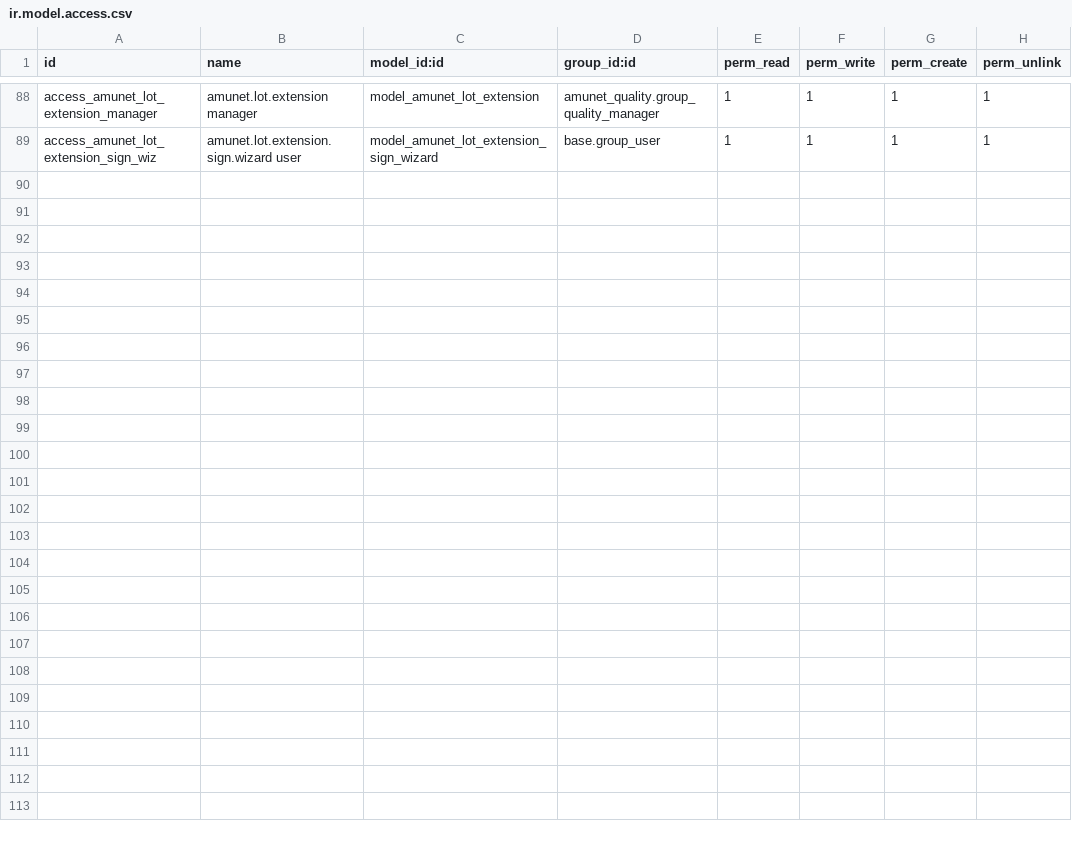
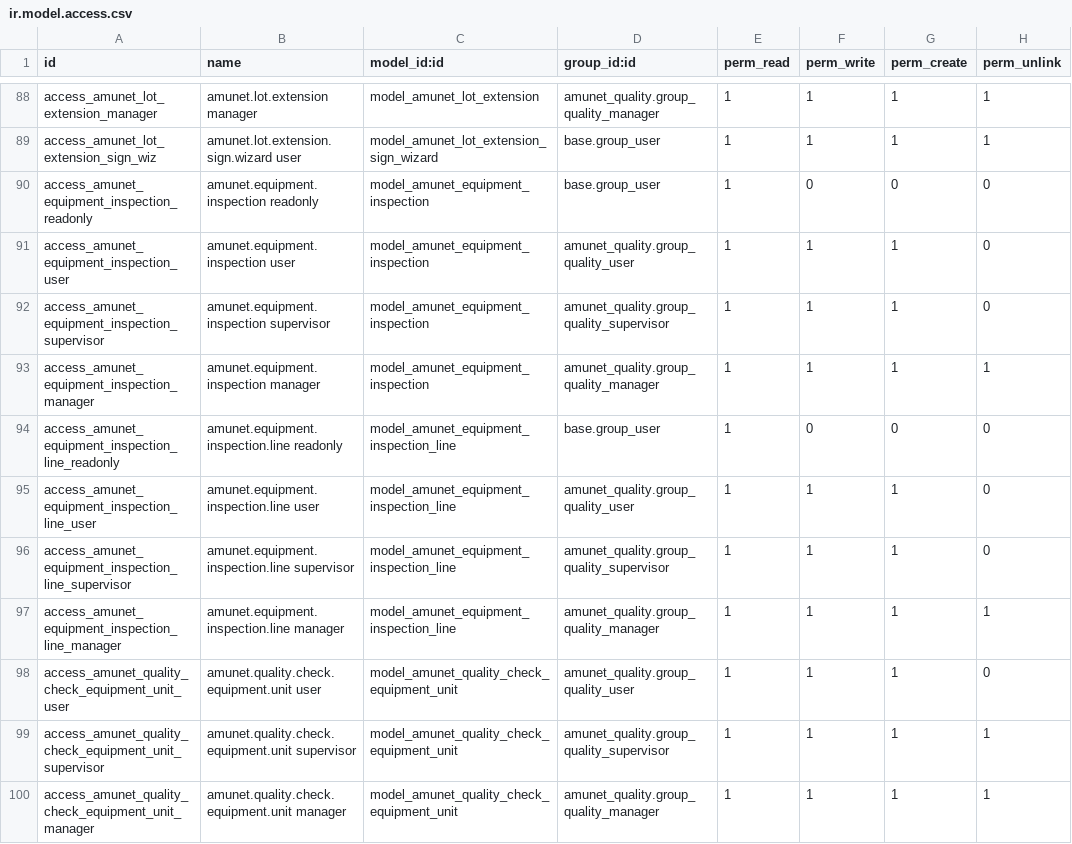
Before and after one commit to feruap/odoo-iso, a CSV file: addons/amunet_quality/security/ir.model.access.csv, drawn as a sheet; only a part is shown, gaps mark what is left out.

```diff
--- a/addons/amunet_quality/security/ir.model.access.csv
+++ b/addons/amunet_quality/security/ir.model.access.csv
@@ -89 +89,12 @@ access_amunet_lot_extension_manager,amunet.lot.extension manager,model_amunet_lo
 access_amunet_lot_extension_sign_wiz,amunet.lot.extension.sign.wizard user,model_amunet_lot_extension_sign_wizard,base.group_user,1,1,1,1
+access_amunet_equipment_inspection_readonly,amunet.equipment.inspection readonly,model_amunet_equipment_inspection,base.group_user,1,0,0,0
+access_amunet_equipment_inspection_user,amunet.equipment.inspection user,model_amunet_equipment_inspection,amunet_quality.group_quality_user,1,1,1,0
+access_amunet_equipment_inspection_supervisor,amunet.equipment.inspection supervisor,model_amunet_equipment_inspection,amunet_quality.group_quality_supervisor,1,1,1,0
+access_amunet_equipment_inspection_manager,amunet.equipment.inspection manager,model_amunet_equipment_inspection,amunet_quality.group_quality_manager,1,1,1,1
+access_amunet_equipment_inspection_line_readonly,amunet.equipment.inspection.line readonly,model_amunet_equipment_inspection_line,base.group_user,1,0,0,0
+access_amunet_equipment_inspection_line_user,amunet.equipment.inspection.line user,model_amunet_equipment_inspection_line,amunet_quality.group_quality_user,1,1,1,0
+access_amunet_equipment_inspection_line_supervisor,amunet.equipment.inspection.line supervisor,model_amunet_equipment_inspection_line,amunet_quality.group_quality_supervisor,1,1,1,0
+access_amunet_equipment_inspection_line_manager,amunet.equipment.inspection.line manager,model_amunet_equipment_inspection_line,amunet_quality.group_quality_manager,1,1,1,1
+access_amunet_quality_check_equipment_unit_user,amunet.quality.check.equipment.unit user,model_amunet_quality_check_equipment_unit,amunet_quality.group_quality_user,1,1,1,0
+access_amunet_quality_check_equipment_unit_supervisor,amunet.quality.check.equipment.unit supervisor,model_amunet_quality_check_equipment_unit,amunet_quality.group_quality_supervisor,1,1,1,1
+access_amunet_quality_check_equipment_unit_manager,amunet.quality.check.equipment.unit manager,model_amunet_quality_check_equipment_unit,amunet_quality.group_quality_manager,1,1,1,1
```
Also changed, not shown: 16 other files.
